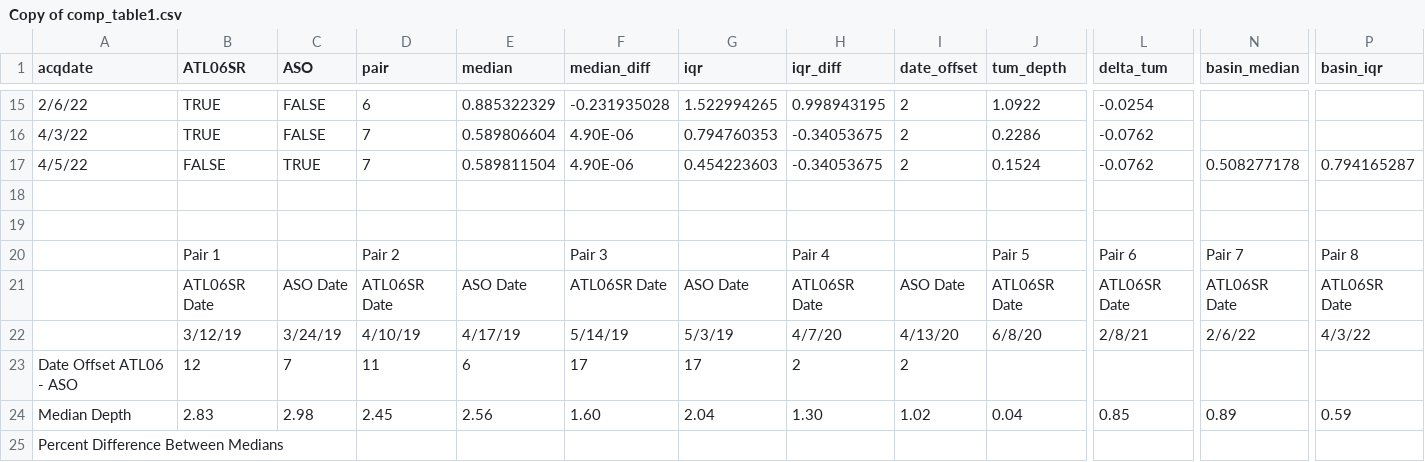
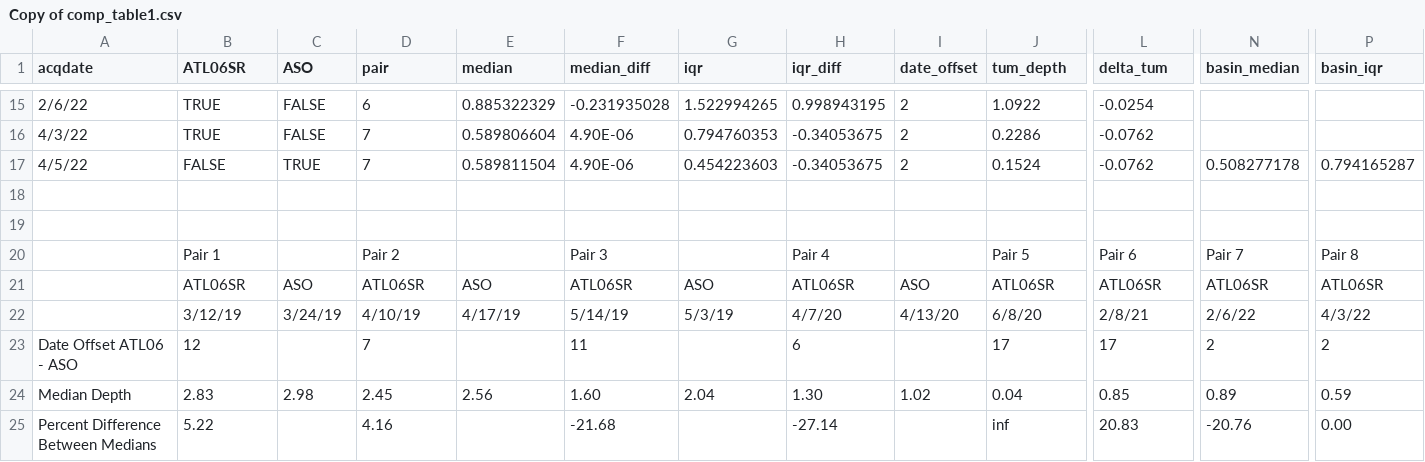
Before and after one commit to bessoh2/icesat2_sr, a CSV file: figures/Copy of comp_table1.csv, drawn as a sheet; only a part is shown, gaps mark what is left out; removed rows and columns are numbered as before the commit, all else as after; rows hold the shown columns only; the diff covers the shown part only; the diff names each change by its address in the sheet, - before the commit and + after, or states it on an @@ line.

```diff
--- a/figures/Copy of comp_table1.csv
+++ b/figures/Copy of comp_table1.csv
-row 21:  | ATL06SR Date | ASO Date | ATL06SR Date | ASO Date | ATL06SR Date | ASO Date | ATL06SR Date | ASO Date | ATL06SR Date | ATL06SR Date | ATL06SR Date | ATL06SR Date
+row 21:  | ATL06SR | ASO | ATL06SR | ASO | ATL06SR | ASO | ATL06SR | ASO | ATL06SR | ATL06SR | ATL06SR | ATL06SR
-C23 (ASO): 7
+C23 (ASO): (empty)
-D23 (pair): 11
+D23 (pair): 7
-E23 (median): 6
+E23 (median): (empty)
-F23 (median_diff): 17
+F23 (median_diff): 11
-G23 (iqr): 17
+G23 (iqr): (empty)
-H23 (iqr_diff): 2
+H23 (iqr_diff): 6
-I23 (date_offset): 2
+I23 (date_offset): (empty)
-J23 (tum_depth): (empty)
+J23 (tum_depth): 17
-L23 (delta_tum): (empty)
+L23 (delta_tum): 17
-N23 (basin_median): (empty)
+N23 (basin_median): 2
-P23 (basin_iqr): (empty)
+P23 (basin_iqr): 2
-B25 (ATL06SR): (empty)
+B25 (ATL06SR): 5.22
-D25 (pair): (empty)
+D25 (pair): 4.16
-F25 (median_diff): (empty)
+F25 (median_diff): -21.68
-H25 (iqr_diff): (empty)
+H25 (iqr_diff): -27.14
-J25 (tum_depth): (empty)
+J25 (tum_depth): inf
-L25 (delta_tum): (empty)
+L25 (delta_tum): 20.83
-N25 (basin_median): (empty)
+N25 (basin_median): -20.76
-P25 (basin_iqr): (empty)
+P25 (basin_iqr): 0.00
```
Also changed, not shown: 1 added row and 24 edited cells elsewhere in this file, 2 other files.
